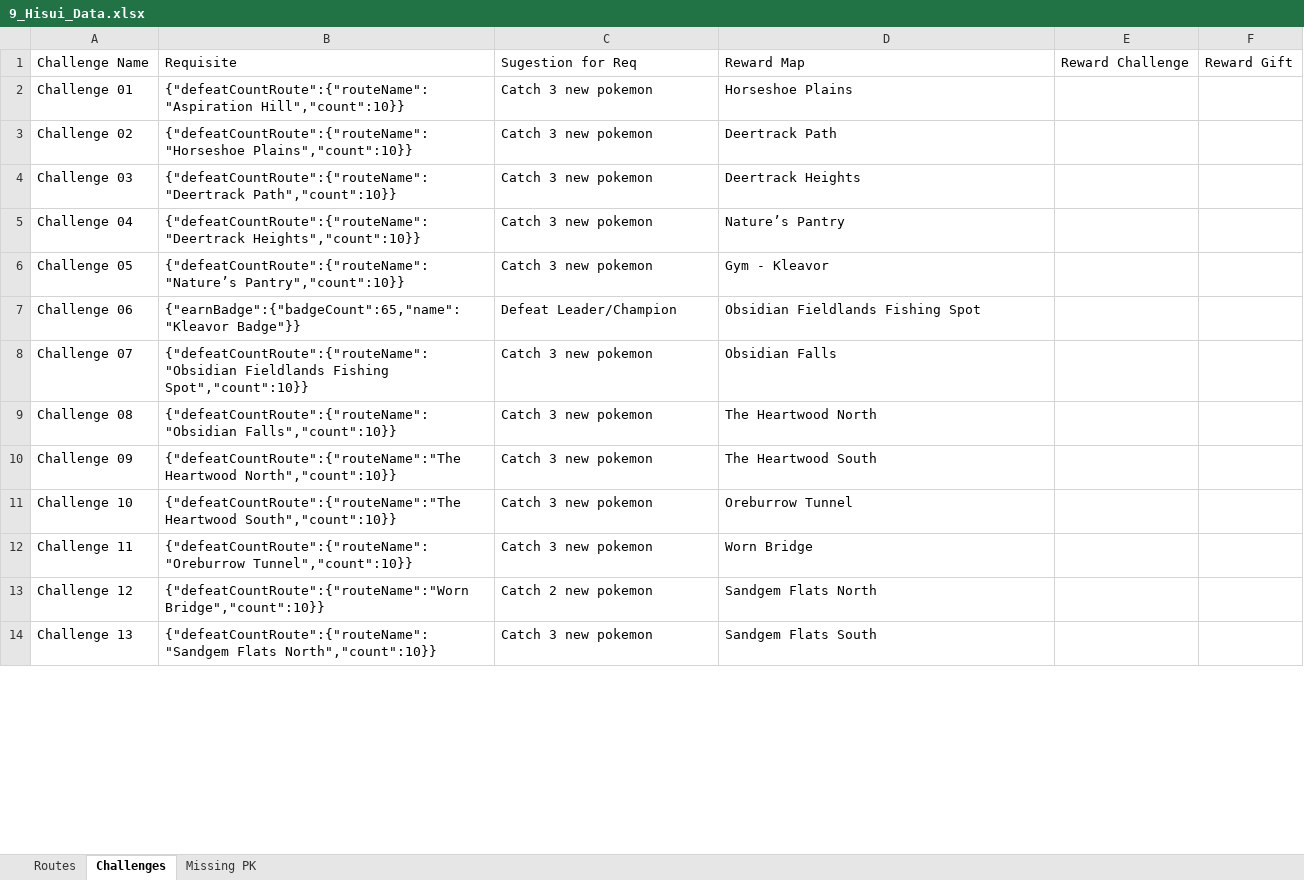
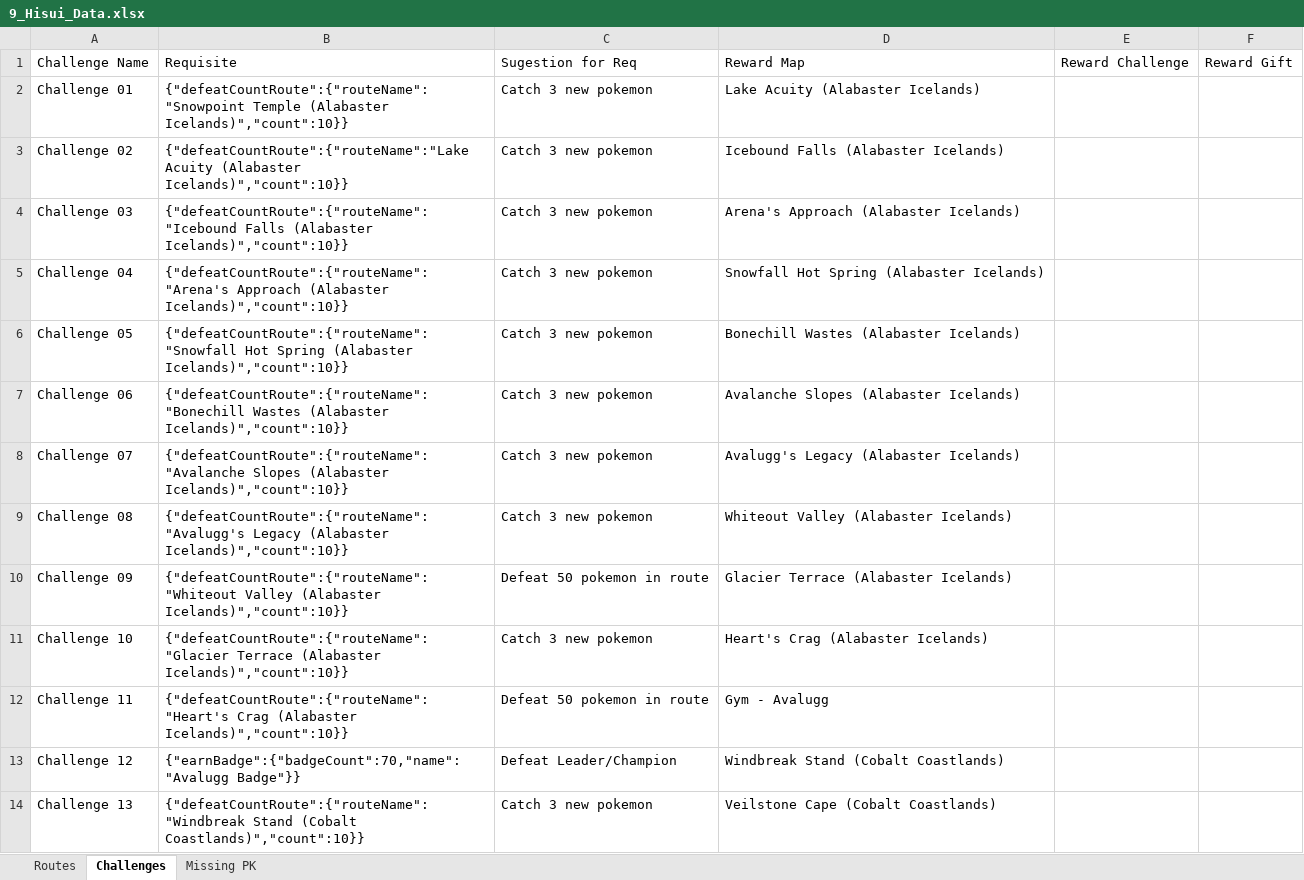
Before and after one commit to lsampaio1337-beep/PiW, an Excel workbook: xdata/9_Hisui_Data.xlsx, sheet Challenges, drawn as a sheet; only a part is shown; values as stored, in another font and other column widths than the file's, no borders; the diff covers the shown part only; the diff names each change by its address in the sheet, - before the commit and + after, or states it on an @@ line.

```diff
--- a/xdata/9_Hisui_Data.xlsx (sheet Challenges)
+++ b/xdata/9_Hisui_Data.xlsx (sheet Challenges)
-B2: {"defeatCountRoute":{"routeName":"Aspiration Hill","count":10}}
+B2: {"defeatCountRoute":{"routeName":"Snowpoint Temple (Alabaster Icelands)","count":10}}
-D2: Horseshoe Plains
+D2: Lake Acuity (Alabaster Icelands)
-B3: {"defeatCountRoute":{"routeName":"Horseshoe Plains","count":10}}
+B3: {"defeatCountRoute":{"routeName":"Lake Acuity (Alabaster Icelands)","count":10}}
-D3: Deertrack Path
+D3: Icebound Falls (Alabaster Icelands)
-B4: {"defeatCountRoute":{"routeName":"Deertrack Path","count":10}}
+B4: {"defeatCountRoute":{"routeName":"Icebound Falls (Alabaster Icelands)","count":10}}
-D4: Deertrack Heights
+D4: Arena's Approach (Alabaster Icelands)
-B5: {"defeatCountRoute":{"routeName":"Deertrack Heights","count":10}}
+B5: {"defeatCountRoute":{"routeName":"Arena's Approach (Alabaster Icelands)","count":10}}
-D5: Nature’s Pantry
+D5: Snowfall Hot Spring (Alabaster Icelands)
-B6: {"defeatCountRoute":{"routeName":"Nature’s Pantry","count":10}}
+B6: {"defeatCountRoute":{"routeName":"Snowfall Hot Spring (Alabaster Icelands)","count":10}}
-D6: Gym - Kleavor
+D6: Bonechill Wastes (Alabaster Icelands)
-B7: {"earnBadge":{"badgeCount":65,"name":"Kleavor Badge"}}
+B7: {"defeatCountRoute":{"routeName":"Bonechill Wastes (Alabaster Icelands)","count":10}}
-C7: Defeat Leader/Champion
+C7: Catch 3 new pokemon
-D7: Obsidian Fieldlands Fishing Spot
+D7: Avalanche Slopes (Alabaster Icelands)
-B8: {"defeatCountRoute":{"routeName":"Obsidian Fieldlands Fishing Spot","count":10}}
+B8: {"defeatCountRoute":{"routeName":"Avalanche Slopes (Alabaster Icelands)","count":10}}
-D8: Obsidian Falls
+D8: Avalugg's Legacy (Alabaster Icelands)
-B9: {"defeatCountRoute":{"routeName":"Obsidian Falls","count":10}}
+B9: {"defeatCountRoute":{"routeName":"Avalugg's Legacy (Alabaster Icelands)","count":10}}
-D9: The Heartwood North
+D9: Whiteout Valley (Alabaster Icelands)
-B10: {"defeatCountRoute":{"routeName":"The Heartwood North","count":10}}
+B10: {"defeatCountRoute":{"routeName":"Whiteout Valley (Alabaster Icelands)","count":10}}
-C10: Catch 3 new pokemon
+C10: Defeat 50 pokemon in route
-D10: The Heartwood South
+D10: Glacier Terrace (Alabaster Icelands)
-B11: {"defeatCountRoute":{"routeName":"The Heartwood South","count":10}}
+B11: {"defeatCountRoute":{"routeName":"Glacier Terrace (Alabaster Icelands)","count":10}}
-D11: Oreburrow Tunnel
+D11: Heart's Crag (Alabaster Icelands)
-B12: {"defeatCountRoute":{"routeName":"Oreburrow Tunnel","count":10}}
+B12: {"defeatCountRoute":{"routeName":"Heart's Crag (Alabaster Icelands)","count":10}}
-C12: Catch 3 new pokemon
+C12: Defeat 50 pokemon in route
-D12: Worn Bridge
+D12: Gym - Avalugg
-B13: {"defeatCountRoute":{"routeName":"Worn Bridge","count":10}}
+B13: {"earnBadge":{"badgeCount":70,"name":"Avalugg Badge"}}
-C13: Catch 2 new pokemon
+C13: Defeat Leader/Champion
-D13: Sandgem Flats North
+D13: Windbreak Stand (Cobalt Coastlands)
-B14: {"defeatCountRoute":{"routeName":"Sandgem Flats North","count":10}}
+B14: {"defeatCountRoute":{"routeName":"Windbreak Stand (Cobalt Coastlands)","count":10}}
-D14: Sandgem Flats South
+D14: Veilstone Cape (Cobalt Coastlands)
```
Also changed, not shown: 17 added rows and 154 edited cells elsewhere in this sheet, sheet Routes, sheet Missing PK, 3 other files.
